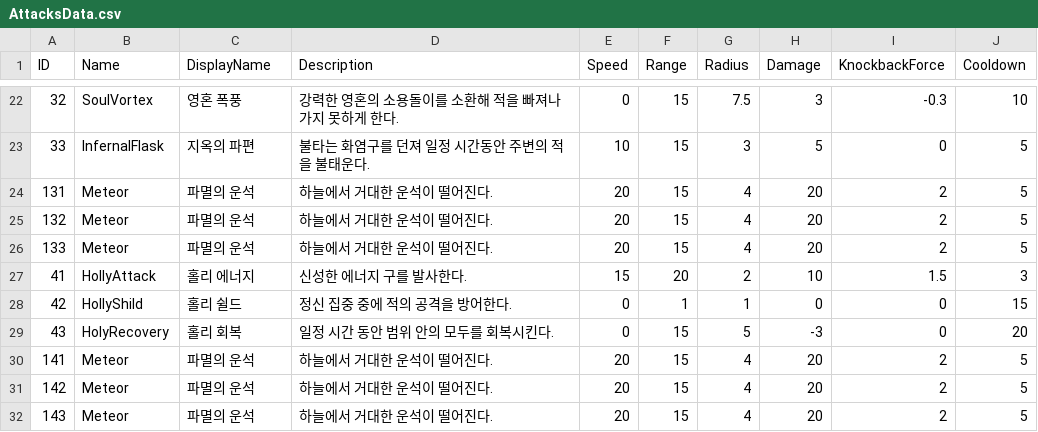
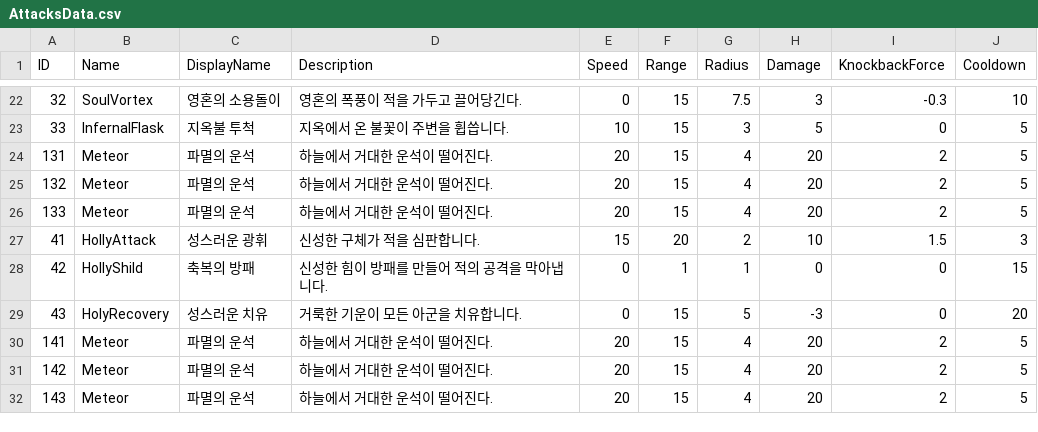
Before and after one commit to WarlocksOrganization/NeoWarlock, a CSV file: UnityBuild/Assets/Resources/Data/AttacksData.csv, drawn as a sheet; only a part is shown, gaps mark what is left out; the diff covers the shown part only.

```diff
--- a/UnityBuild/Assets/Resources/Data/AttacksData.csv
+++ b/UnityBuild/Assets/Resources/Data/AttacksData.csv
@@ -22,3 +22,3 @@ ID,Name,DisplayName,Description,Speed,Range,Radius,Damage,KnockbackForce,Cooldow
-32,SoulVortex,영혼 폭풍,강력한 영혼의 소용돌이를 소환해 적을 빠져나가지 못하게 한다.,0,15,7.5,3,-0.3,10
-33,InfernalFlask,지옥의 파편,불타는 화염구를 던져 일정 시간동안 주변의 적을 불태운다.,10,15,3,5,0,5
+32,SoulVortex,영혼의 소용돌이,영혼의 폭풍이 적을 가두고 끌어당긴다.,0,15,7.5,3,-0.3,10
+33,InfernalFlask,지옥불 투척,지옥에서 온 불꽃이 주변을 휩씁니다.,10,15,3,5,0,5
 131,Meteor,파멸의 운석,하늘에서 거대한 운석이 떨어진다.,20,15,4,20,2,5
@@ -26,5 +26,5 @@ ID,Name,DisplayName,Description,Speed,Range,Radius,Damage,KnockbackForce,Cooldow
 133,Meteor,파멸의 운석,하늘에서 거대한 운석이 떨어진다.,20,15,4,20,2,5
-41,HollyAttack,홀리 에너지,신성한 에너지 구를 발사한다.,15,20,2,10,1.5,3
-42,HollyShild,홀리 쉴드,정신 집중 중에 적의 공격을 방어한다.,0,1,1,0,0,15
-43,HolyRecovery,홀리 회복,일정 시간 동안 범위 안의 모두를 회복시킨다.,0,15,5,-3,0,20
+41,HollyAttack,성스러운 광휘,신성한 구체가 적을 심판합니다.,15,20,2,10,1.5,3
+42,HollyShild,축복의 방패,신성한 힘이 방패를 만들어 적의 공격을 막아냅니다.,0,1,1,0,0,15
+43,HolyRecovery,성스러운 치유,거룩한 기운이 모든 아군을 치유합니다.,0,15,5,-3,0,20
 141,Meteor,파멸의 운석,하늘에서 거대한 운석이 떨어진다.,20,15,4,20,2,5
```
Also changed, not shown: 32 edited cells elsewhere in this file, 43 other files.
